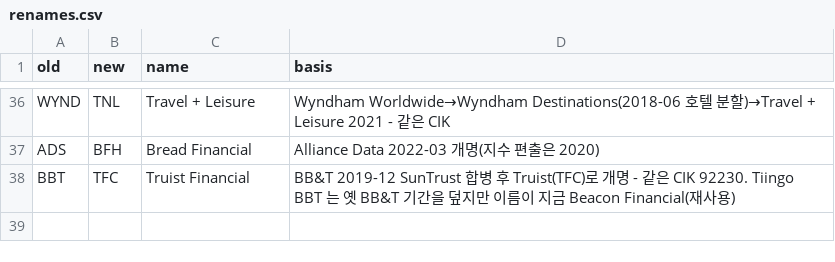
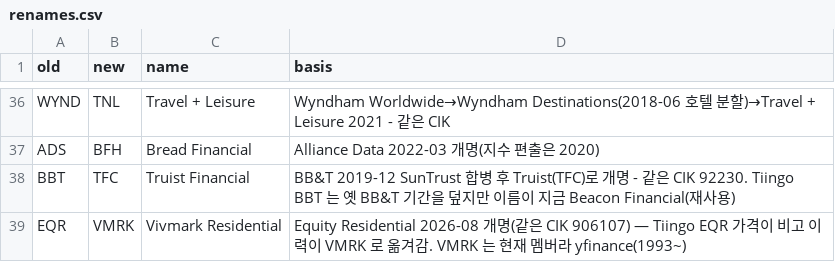
Before and after one commit to wonithink-a11y/stock, a CSV file: research/strategy-lab/data/us-pit/renames.csv, drawn as a sheet; only a part is shown, gaps mark what is left out; the diff names each change by its address in the sheet, - before the commit and + after, or states it on an @@ line.

```diff
--- a/research/strategy-lab/data/us-pit/renames.csv
+++ b/research/strategy-lab/data/us-pit/renames.csv
+row 39: EQR | VMRK | Vivmark Residential | Equity Residential 2026-08 개명(같은 CIK 906107) — Tiingo EQR 가격이 비고 이력이 VMRK 로 옮겨감. VMRK 는 현재 멤버라 yfinance(1993~)
```
Also changed, not shown: research/strategy-lab/data/us-pit/security_master.csv, 7 other files.
